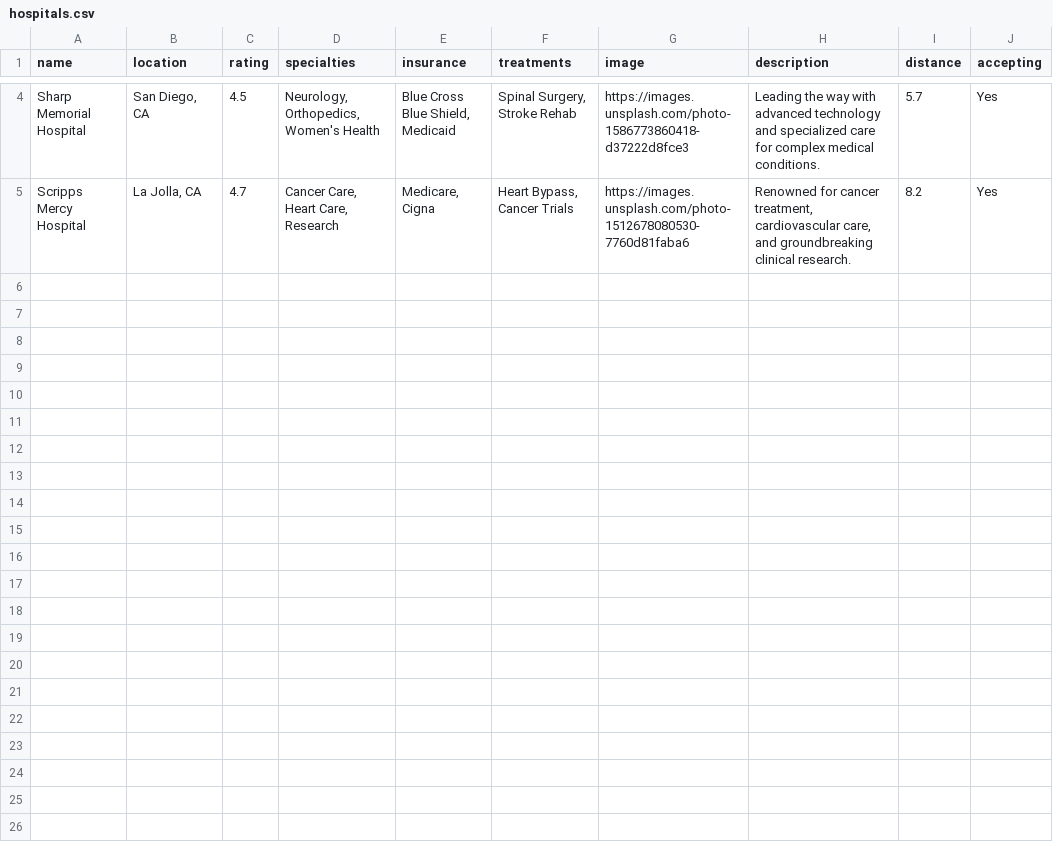
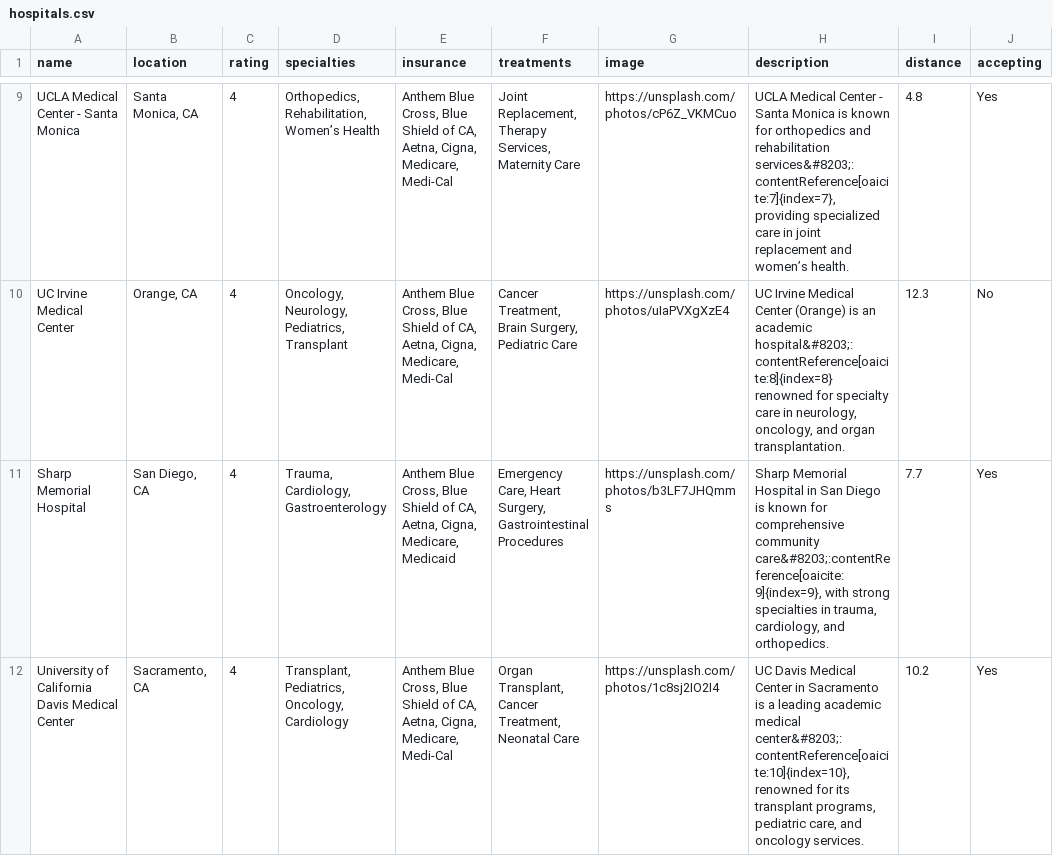
Before and after one commit to GavinCopley/Palomar-MediPulse-Backend, a CSV file: api/hospitals.csv, drawn as a sheet; only a part is shown, gaps mark what is left out; removed rows and columns are numbered as before the commit, all else as after; the diff covers the shown part only; the diff names each change by its address in the sheet, - before the commit and + after, or states it on an @@ line.

Commit message:
csv

```diff
--- a/api/hospitals.csv
+++ b/api/hospitals.csv
+row 9: UCLA Medical Center - Santa Monica | Santa Monica, CA | 4 | Orthopedics, Rehabilitation, Women’s Health | Anthem Blue Cross, Blue Shield of CA, Aetna, Cigna, Medicare, Medi-Cal | Joint Replacement, Therapy Services, Maternity Care | https://unsplash.com/photos/cP6Z_VKMCuo | UCLA Medical Center - Santa Monica is known for orthopedics and rehabilitation services&#8203;:contentReference[oaicite:7]{index=7}, providing specialized care in joint replacement and women’s health. | 4.8 | Yes
+row 10: UC Irvine Medical Center | Orange, CA | 4 | Oncology, Neurology, Pediatrics, Transplant | Anthem Blue Cross, Blue Shield of CA, Aetna, Cigna, Medicare, Medi-Cal | Cancer Treatment, Brain Surgery, Pediatric Care | https://unsplash.com/photos/uIaPVXgXzE4 | UC Irvine Medical Center (Orange) is an academic hospital&#8203;:contentReference[oaicite:8]{index=8} renowned for specialty care in neurology, oncology, and organ transplantation. | 12.3 | No
-C11 (rating): 4.5
+C11 (rating): 4
-D11 (specialties): Neurology, Orthopedics, Women's Health
+D11 (specialties): Trauma, Cardiology, Gastroenterology
-E11 (insurance): Blue Cross Blue Shield, Medicaid
+E11 (insurance): Anthem Blue Cross, Blue Shield of CA, Aetna, Cigna, Medicare, Medicaid
-F11 (treatments): Spinal Surgery, Stroke Rehab
+F11 (treatments): Emergency Care, Heart Surgery, Gastrointestinal Procedures
-G11 (image): https://images.unsplash.com/photo-1586773860418-d37222d8fce3
+G11 (image): https://unsplash.com/photos/b3LF7JHQmms
-H11 (description): Leading the way with advanced technology and specialized care for complex medical conditions.
+H11 (description): Sharp Memorial Hospital in San Diego is known for comprehensive community care&#8203;:contentReference[oaicite:9]{index=9}, with strong specialties in trauma, cardiology, and orthopedics.
-I11 (distance): 5.7
+I11 (distance): 7.7
-row 5: Scripps Mercy Hospital | La Jolla, CA | 4.7 | Cancer Care, Heart Care, Research | Medicare, Cigna | Heart Bypass, Cancer Trials | https://images.unsplash.com/photo-1512678080530-7760d81faba6 | Renowned for cancer treatment, cardiovascular care, and groundbreaking clinical research. | 8.2 | Yes
+row 12: University of California Davis Medical Center | Sacramento, CA | 4 | Transplant, Pediatrics, Oncology, Cardiology | Anthem Blue Cross, Blue Shield of CA, Aetna, Cigna, Medicare, Medi-Cal | Organ Transplant, Cancer Treatment, Neonatal Care | https://unsplash.com/photos/1c8sj2IO2I4 | UC Davis Medical Center in Sacramento is a leading academic medical center&#8203;:contentReference[oaicite:10]{index=10}, renowned for its transplant programs, pediatric care, and oncology services. | 10.2 | Yes
```
Also changed, not shown: 11 added rows and 2 removed rows elsewhere in this file.
